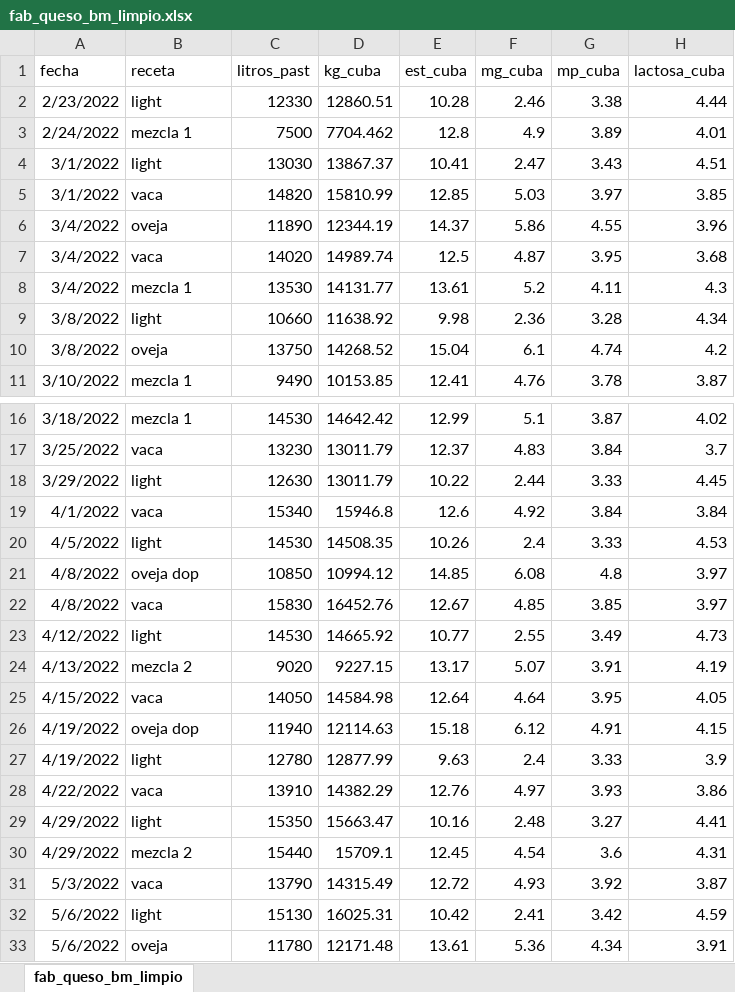
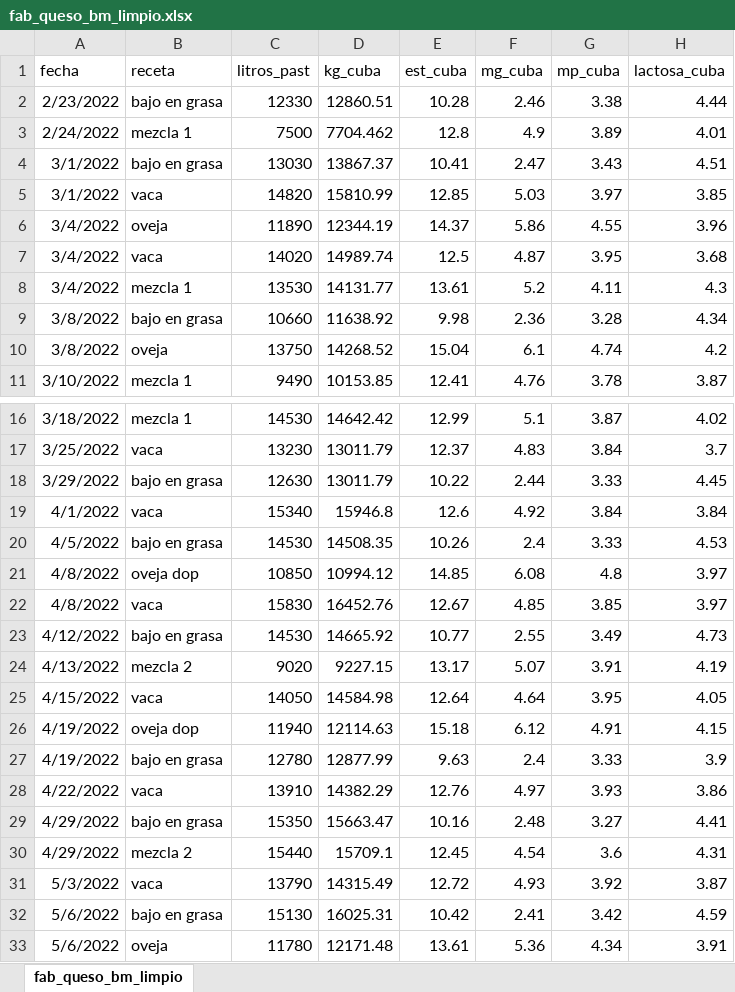
Before and after one commit to juanriera/master-queseria, an Excel workbook: datos/fab_queso_bm_limpio.xlsx, sheet fab_queso_bm_limpio, drawn as a sheet; only a part is shown, gaps mark what is left out; values as stored, in another font and other column widths than the file's, no borders; the diff covers the shown part only; the diff names each change by its address in the sheet, - before the commit and + after, or states it on an @@ line.

Commit message:
Update rendimientos
Cambiado 'light' por 'bajo en grasa'

```diff
--- a/datos/fab_queso_bm_limpio.xlsx (sheet fab_queso_bm_limpio)
+++ b/datos/fab_queso_bm_limpio.xlsx (sheet fab_queso_bm_limpio)
-B2 (receta): light
+B2 (receta): bajo en grasa
-B4 (receta): light
+B4 (receta): bajo en grasa
-B9 (receta): light
+B9 (receta): bajo en grasa
-B18 (receta): light
+B18 (receta): bajo en grasa
-B20 (receta): light
+B20 (receta): bajo en grasa
-B23 (receta): light
+B23 (receta): bajo en grasa
-B27 (receta): light
+B27 (receta): bajo en grasa
-B29 (receta): light
+B29 (receta): bajo en grasa
-B32 (receta): light
+B32 (receta): bajo en grasa
```
Also changed, not shown: 1 edited cell elsewhere in this sheet, 27 other files.
